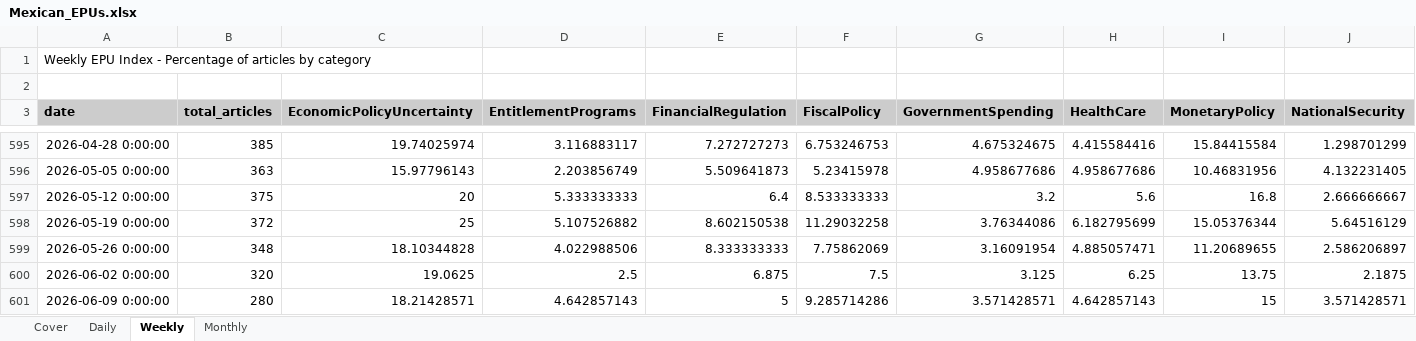
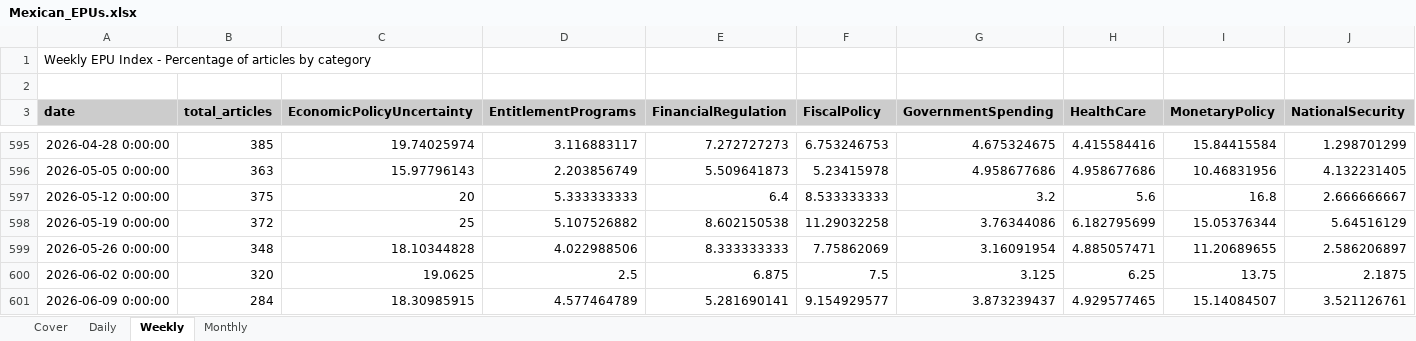
Before and after one commit to adentler1/MonitoringMexico, an Excel workbook: Mexican_EPUs.xlsx, sheet Weekly, drawn as a sheet; only a part is shown, gaps mark what is left out; values as stored, in another font and other column widths than the file's, no borders; the diff covers the shown part only; the diff names each change by its address in the sheet, - before the commit and + after, or states it on an @@ line.

```diff
--- a/Mexican_EPUs.xlsx (sheet Weekly)
+++ b/Mexican_EPUs.xlsx (sheet Weekly)
-B601 (total_articles): 280
+B601 (total_articles): 284
-C601 (EconomicPolicyUncertainty): 18.21428571
+C601 (EconomicPolicyUncertainty): 18.30985915
-D601 (EntitlementPrograms): 4.642857143
+D601 (EntitlementPrograms): 4.577464789
-E601 (FinancialRegulation): 5
+E601 (FinancialRegulation): 5.281690141
-F601 (FiscalPolicy): 9.285714286
+F601 (FiscalPolicy): 9.154929577
-G601 (GovernmentSpending): 3.571428571
+G601 (GovernmentSpending): 3.873239437
-H601 (HealthCare): 4.642857143
+H601 (HealthCare): 4.929577465
-I601 (MonetaryPolicy): 15
+I601 (MonetaryPolicy): 15.14084507
-J601 (NationalSecurity): 3.571428571
+J601 (NationalSecurity): 3.521126761
```
Also changed, not shown: 7 edited cells elsewhere in this sheet, sheet Monthly, sheet Daily, sheet Cover.
